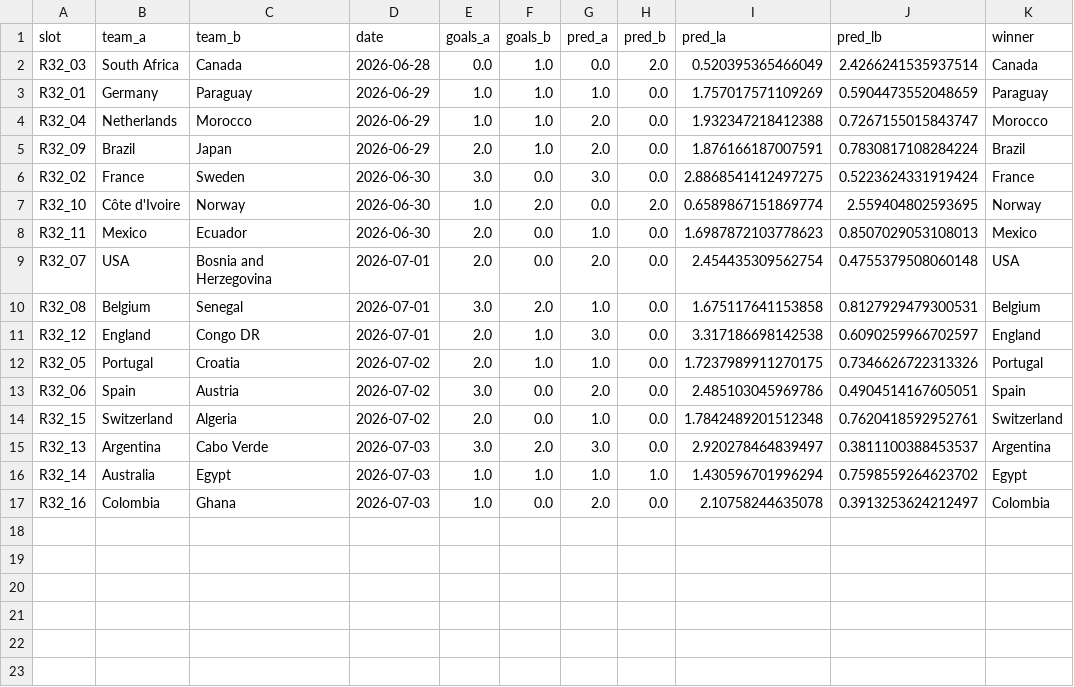
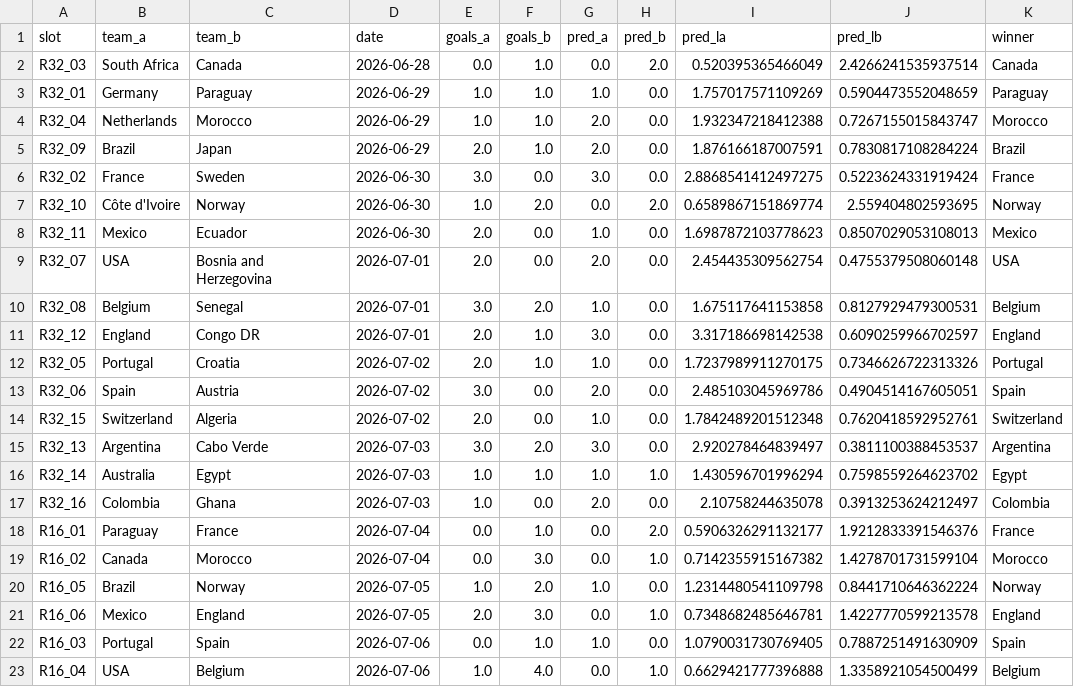
Before and after one commit to yuvalantman/World_cup_predictor, a CSV file: data/raw/world_cup_updates/knockout_results.csv, drawn as a sheet.

Commit message:
daily updates + update for knockout insertion

```diff
--- a/data/raw/world_cup_updates/knockout_results.csv
+++ b/data/raw/world_cup_updates/knockout_results.csv
@@ -17 +17,7 @@ R32_14,Australia,Egypt,2026-07-03,1.0,1.0,1.0,1.0,1.430596701996294,0.7598559264
 R32_16,Colombia,Ghana,2026-07-03,1.0,0.0,2.0,0.0,2.10758244635078,0.3913253624212497,Colombia
+R16_01,Paraguay,France,2026-07-04,0.0,1.0,0.0,2.0,0.5906326291132177,1.9212833391546376,France
+R16_02,Canada,Morocco,2026-07-04,0.0,3.0,0.0,1.0,0.7142355915167382,1.4278701731599104,Morocco
+R16_05,Brazil,Norway,2026-07-05,1.0,2.0,1.0,0.0,1.2314480541109798,0.8441710646362224,Norway
+R16_06,Mexico,England,2026-07-05,2.0,3.0,0.0,1.0,0.7348682485646781,1.4227770599213578,England
+R16_03,Portugal,Spain,2026-07-06,0.0,1.0,1.0,0.0,1.0790031730769405,0.7887251491630909,Spain
+R16_04,USA,Belgium,2026-07-06,1.0,4.0,0.0,1.0,0.6629421777396888,1.3358921054500499,Belgium
```
Also changed, not shown: data/raw/world_cup_updates/model_accuracy_v4.csv, data/raw/world_cup_updates/model_accuracy_v5.csv, 2 other files.
